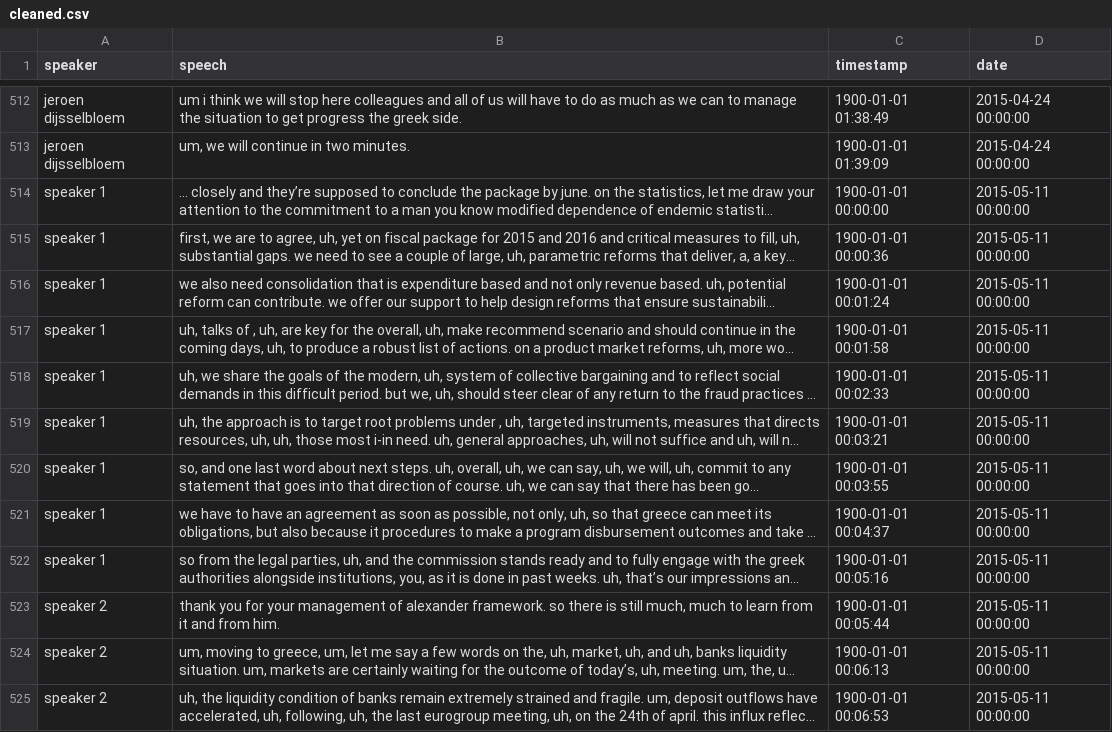
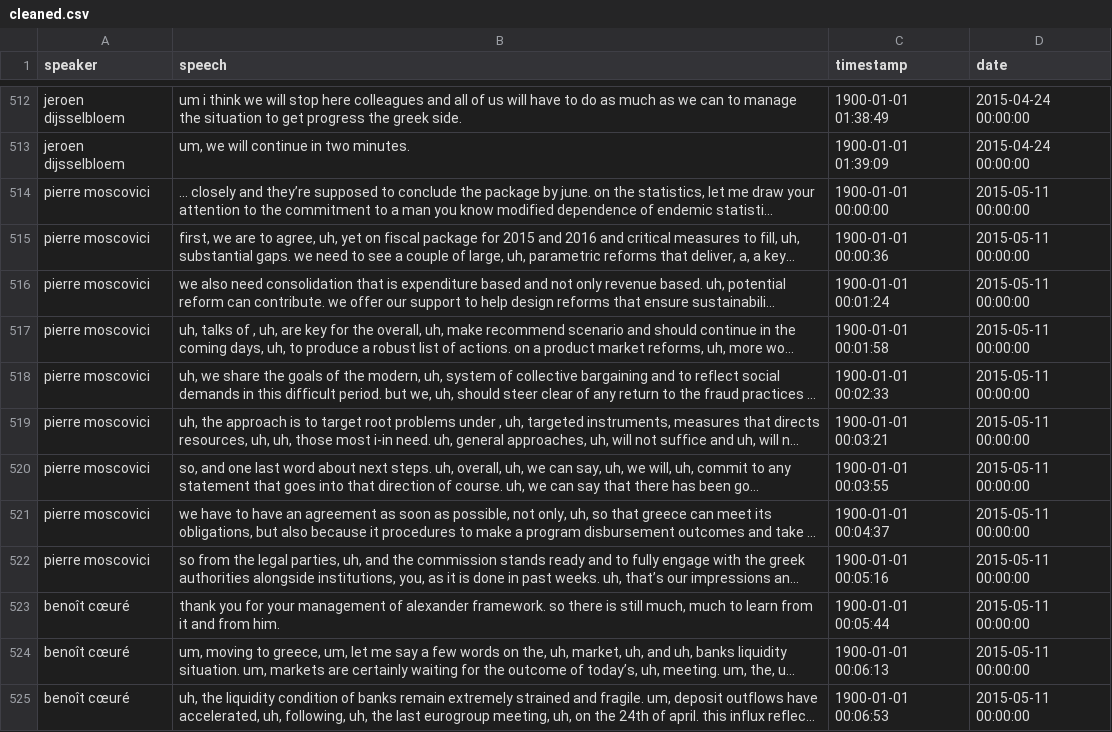
Before and after one commit to ariansajina/master-thesis, a CSV file: data/euroleaks/cleaned.csv, drawn as a sheet; only a part is shown, gaps mark what is left out; long unchanged cells end in …; the diff covers the shown part only; the diff names each change by its address in the sheet, - before the commit and + after, or states it on an @@ line.

Commit message:
identify speakers 1 and 2 in 11 may meeting as pierre and benoit, drop yanis private remarks, update notebooks

```diff
--- a/data/euroleaks/cleaned.csv
+++ b/data/euroleaks/cleaned.csv
-A514:A522 (speaker): speaker 1
+A514:A522 (speaker): pierre moscovici
-A523:A525 (speaker): speaker 2
+A523:A525 (speaker): benoît cœuré
```
Also changed, not shown: 3 removed rows and 11 edited cells elsewhere in this file, 4 other files.
